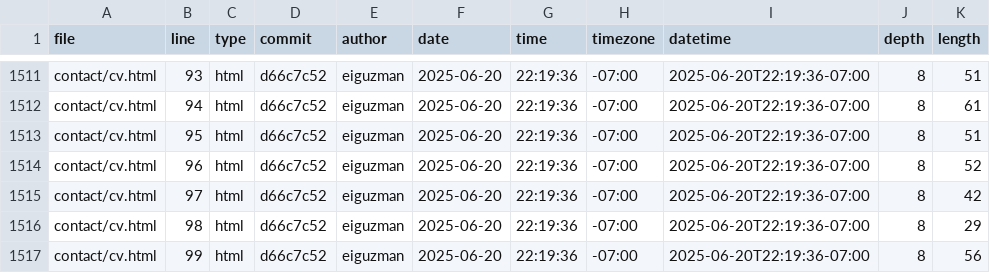
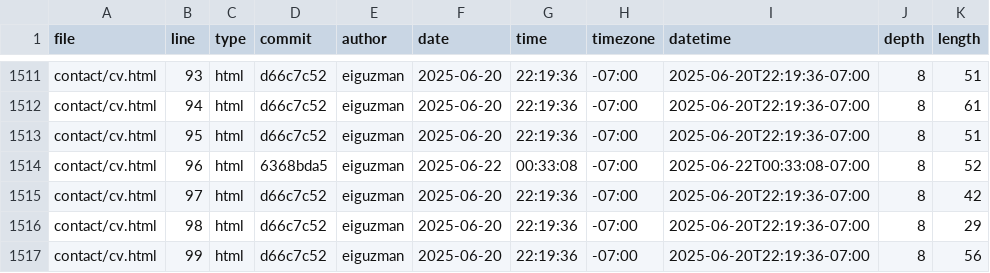
Before and after one commit to eiguzman/portfolio, a CSV file: meta/loc.csv, drawn as a sheet; only a part is shown, gaps mark what is left out; the diff covers the shown part only.

```diff
--- a/meta/loc.csv
+++ b/meta/loc.csv
@@ -1513,3 +1513,3 @@ contact/cv.html,94,html,d66c7c52,eiguzman,2025-06-20,22:19:36,-07:00,2025-06-20T
 contact/cv.html,95,html,d66c7c52,eiguzman,2025-06-20,22:19:36,-07:00,2025-06-20T22:19:36-07:00,8,51
-contact/cv.html,96,html,d66c7c52,eiguzman,2025-06-20,22:19:36,-07:00,2025-06-20T22:19:36-07:00,8,52
+contact/cv.html,96,html,6368bda5,eiguzman,2025-06-22,00:33:08,-07:00,2025-06-22T00:33:08-07:00,8,52
 contact/cv.html,97,html,d66c7c52,eiguzman,2025-06-20,22:19:36,-07:00,2025-06-20T22:19:36-07:00,8,42
```
Also changed, not shown: 32 edited cells elsewhere in this file.
